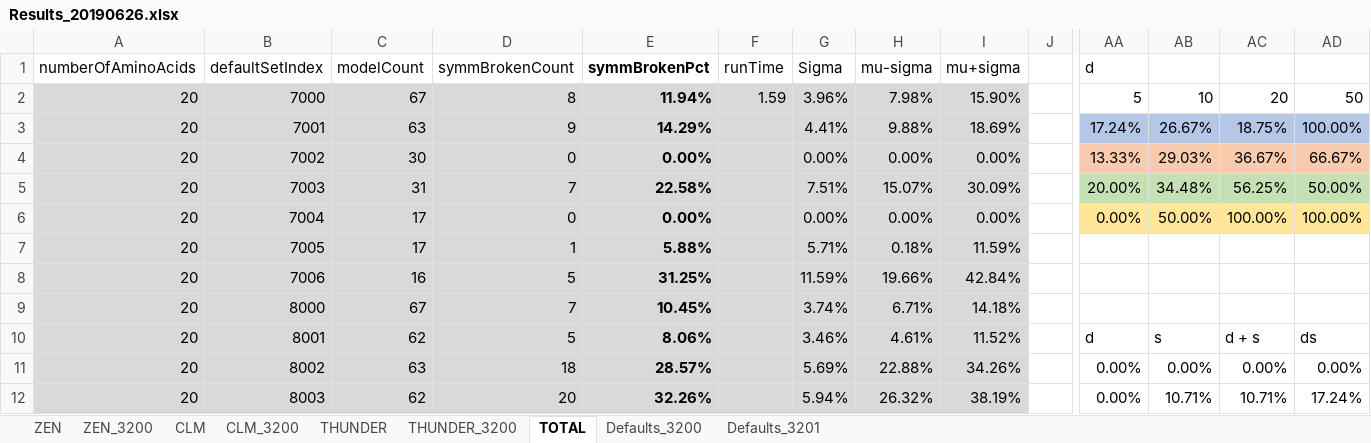
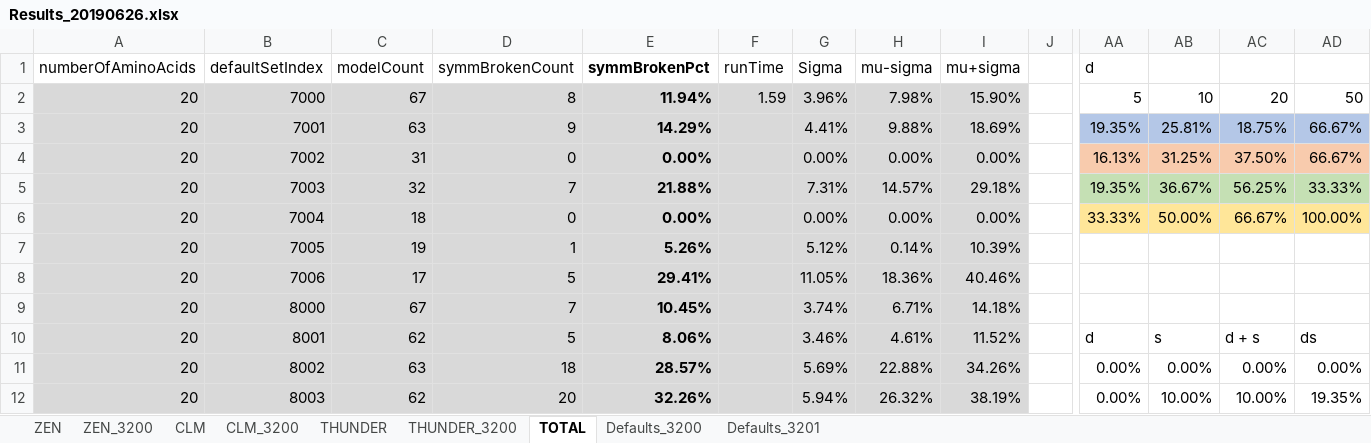
Before and after one commit to kkkmail/ClmFSharp, an Excel workbook: Math/Results_20190626.xlsx, sheet TOTAL, drawn as a sheet; only a part is shown, gaps mark what is left out; values as stored, in another font and other column widths than the file's, no borders; charts and pictures not drawn; the diff covers the shown part only; the diff names each change by its address in the sheet, - before the commit and + after, or states it on an @@ line.

Commit message:
FSV:3.0000, V:3.2.0.1

```diff
--- a/Math/Results_20190626.xlsx (sheet TOTAL)
+++ b/Math/Results_20190626.xlsx (sheet TOTAL)
-AA3 (d): 17.24%
+AA3 (d): 19.35%
-AB3: 26.67%
+AB3: 25.81%
-AD3: 100.00%
+AD3: 66.67%
-C4 (modelCount): 30
+C4 (modelCount): 31
-AA4 (d): 13.33%
+AA4 (d): 16.13%
-AB4: 29.03%
+AB4: 31.25%
-AC4: 36.67%
+AC4: 37.50%
-C5 (modelCount): 31
+C5 (modelCount): 32
-E5 (symmBrokenPct): 22.58%
+E5 (symmBrokenPct): 21.88%
-G5 (Sigma): 7.51%
+G5 (Sigma): 7.31%
-H5 (mu-sigma): 15.07%
+H5 (mu-sigma): 14.57%
-I5 (mu+sigma): 30.09%
+I5 (mu+sigma): 29.18%
-AA5 (d): 20.00%
+AA5 (d): 19.35%
-AB5: 34.48%
+AB5: 36.67%
-AD5: 50.00%
+AD5: 33.33%
-C6 (modelCount): 17
+C6 (modelCount): 18
-AA6 (d): 0.00%
+AA6 (d): 33.33%
-AC6: 100.00%
+AC6: 66.67%
-C7 (modelCount): 17
+C7 (modelCount): 19
-E7 (symmBrokenPct): 5.88%
+E7 (symmBrokenPct): 5.26%
-G7 (Sigma): 5.71%
+G7 (Sigma): 5.12%
-H7 (mu-sigma): 0.18%
+H7 (mu-sigma): 0.14%
-I7 (mu+sigma): 11.59%
+I7 (mu+sigma): 10.39%
-C8 (modelCount): 16
+C8 (modelCount): 17
-E8 (symmBrokenPct): 31.25%
+E8 (symmBrokenPct): 29.41%
-G8 (Sigma): 11.59%
+G8 (Sigma): 11.05%
-H8 (mu-sigma): 19.66%
+H8 (mu-sigma): 18.36%
-I8 (mu+sigma): 42.84%
+I8 (mu+sigma): 40.46%
-AB12: 10.71%
+AB12: 10.00%
-AC12: 10.71%
+AC12: 10.00%
-AD12: 17.24%
+AD12: 19.35%
```
Also changed, not shown: 88 edited cells elsewhere in this sheet, sheet CLM_3200, sheet THUNDER_3200, sheet ZEN_3200, charts or pictures.
